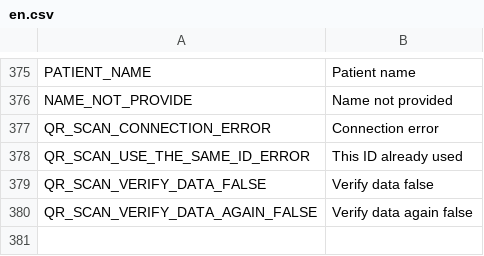
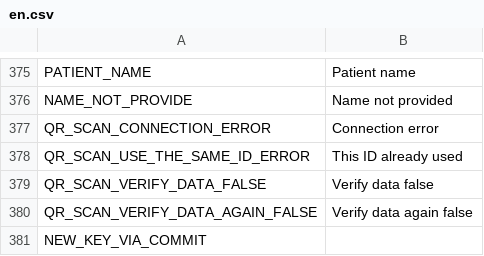
Before and after one commit to CentivaHealth/centiva-translations, a CSV file: en.csv, drawn as a sheet; only a part is shown, gaps mark what is left out.

Commit message:
en.csv edited online with Bitbucket

```diff
--- a/en.csv
+++ b/en.csv
@@ -380 +380,2 @@ QR_SCAN_VERIFY_DATA_FALSE,"Verify data false"
 QR_SCAN_VERIFY_DATA_AGAIN_FALSE,"Verify data again false"
+NEW_KEY_VIA_COMMIT,""
```
